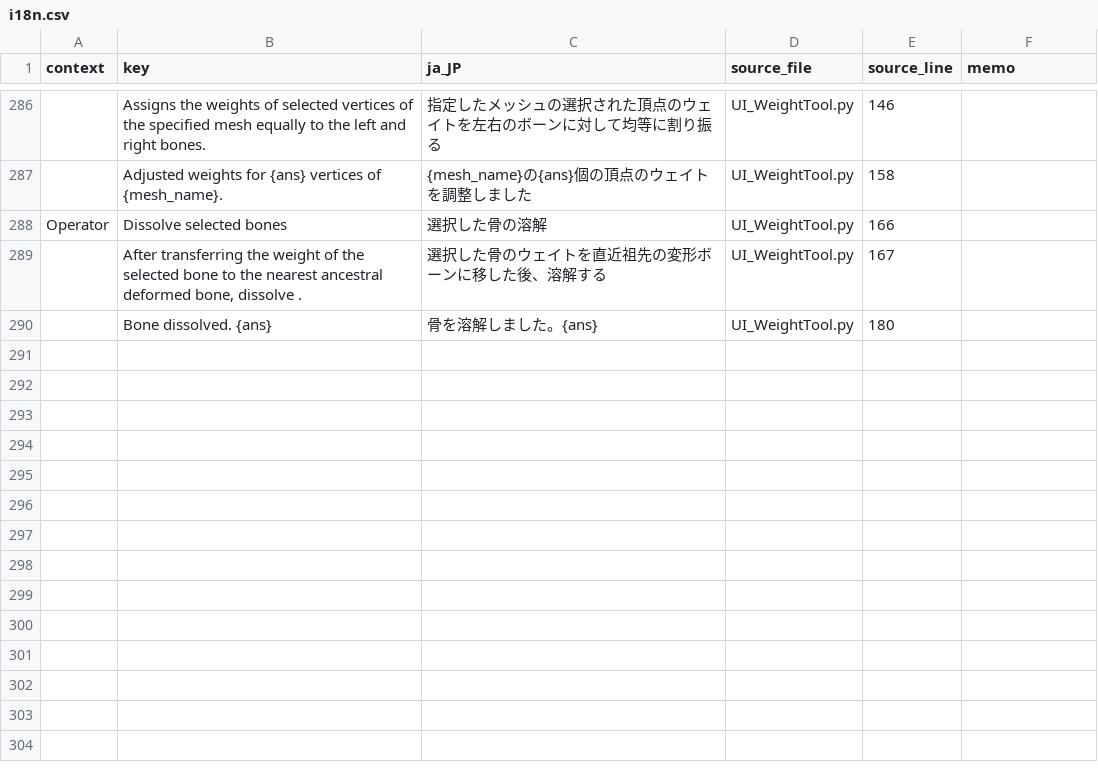
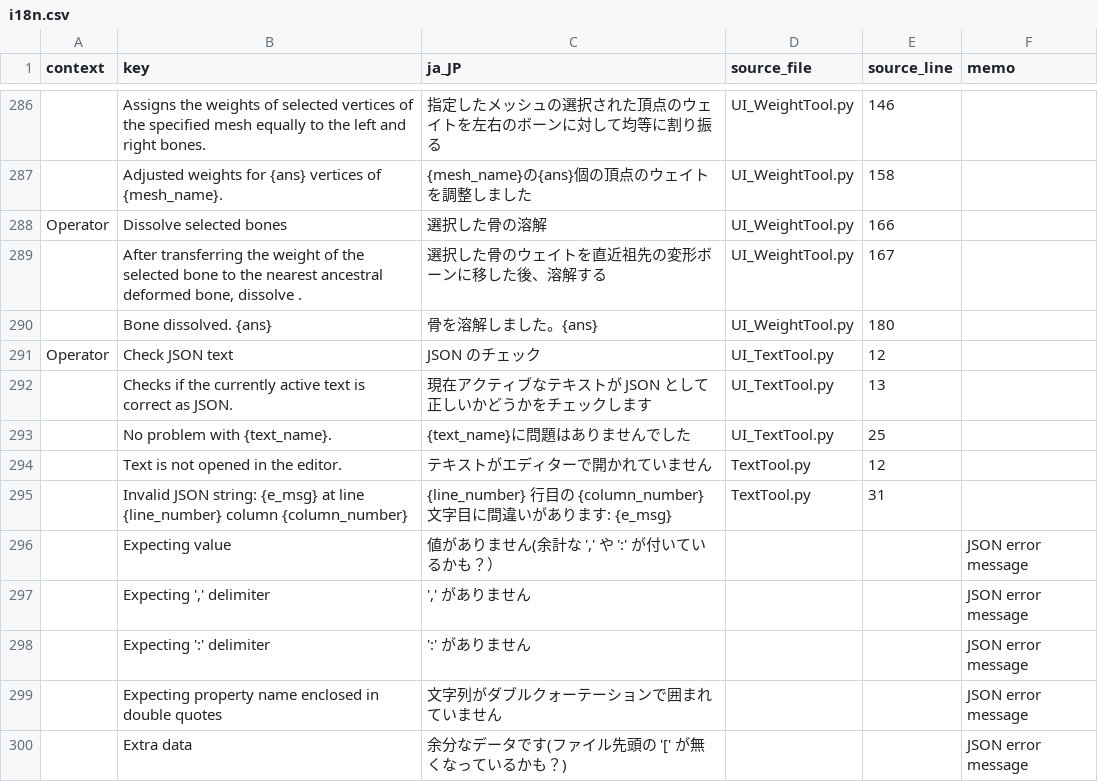
Before and after one commit to DaDaDan3D/DDDTools, a CSV file: I18N/i18n.csv, drawn as a sheet; only a part is shown, gaps mark what is left out.

Commit message:
テキストエディタのサイドパネルに JSON のチェックをするボタンを追加

```diff
--- a/I18N/i18n.csv
+++ b/I18N/i18n.csv
@@ -290 +290,11 @@ Operator,Dissolve selected bones,選択した骨の溶解,UI_WeightTool.py,166,
 ,Bone dissolved. {ans},骨を溶解しました。{ans},UI_WeightTool.py,180,
+Operator,Check JSON text,JSON のチェック,UI_TextTool.py,12,
+,Checks if the currently active text is correct as JSON.,現在アクティブなテキストが JSON として正しいかどうかをチェックします,UI_TextTool.py,13,
+,No problem with {text_name}.,{text_name}に問題はありませんでした,UI_TextTool.py,25,
+,Text is not opened in the editor.,テキストがエディターで開かれていません,TextTool.py,12,
+,Invalid JSON string: {e_msg} at line {line_number} column {column_number},{line_number} 行目の {column_number} 文字目に間違いがあります: {e_msg},TextTool.py,31,
+,Expecting value,"値がありません(余計な ',' や ':' が付いているかも？）",,,JSON error message
+,"Expecting ',' delimiter","',' がありません",,,JSON error message
+,Expecting ':' delimiter,':' がありません,,,JSON error message
+,Expecting property name enclosed in double quotes,文字列がダブルクォーテーションで囲まれていません,,,JSON error message
+,Extra data,余分なデータです(ファイル先頭の '[' が無くなっているかも？),,,JSON error message
```
Also changed, not shown: 4 other files.
